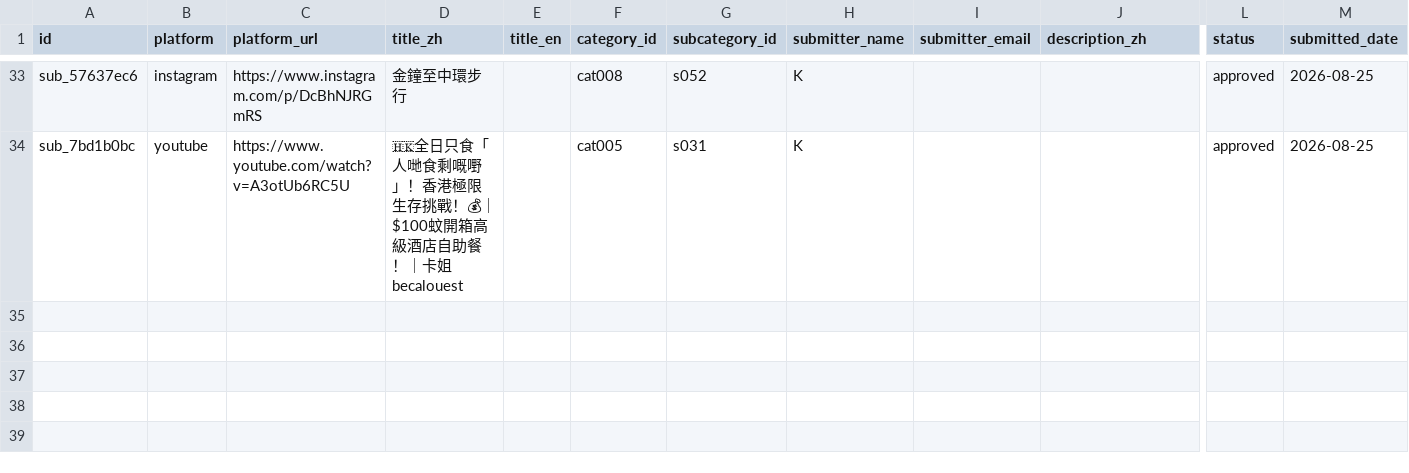
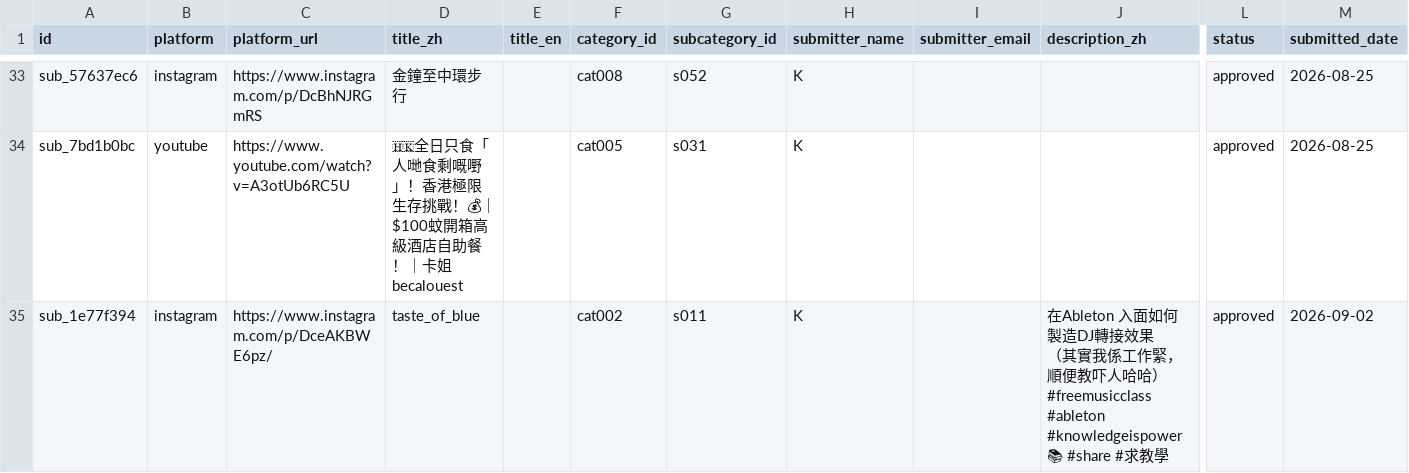
Before and after one commit to gbeoho/Thingerz, a CSV file: data/submissions.csv, drawn as a sheet; only a part is shown, gaps mark what is left out; rows hold the shown columns only; ↵ is a line break in a cell; the diff names each change by its address in the sheet, - before the commit and + after, or states it on an @@ line.

```diff
--- a/data/submissions.csv
+++ b/data/submissions.csv
+row 35: sub_1e77f394 | instagram | https://www.instagram.com/p/DceAKBWE6pz/ | taste_of_blue |  | cat002 | s011 | K |  | 在Ableton 入面如何製造DJ轉接效果 ↵ （其實我係工作緊，順便教吓人哈哈） ↵ #freemusicclass #ableton #knowledgeispower📚 #share #求教學 | approved | 2026-09-02
```
Also changed, not shown: data/news.csv, data/videos.csv, 2 other files.
